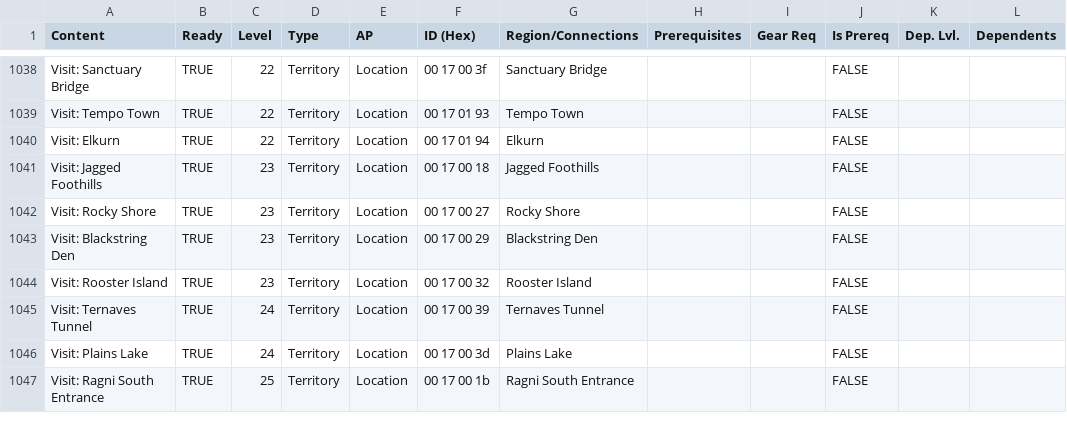
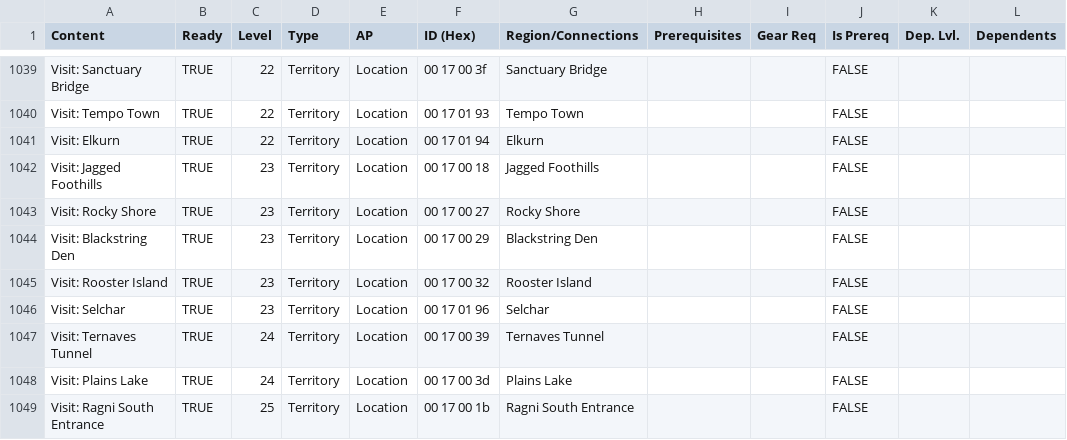
Before and after one commit to EpicPuppy613/Wynncraft-APWorld, a CSV file: data/wynncraft-data.csv, drawn as a sheet; only a part is shown, gaps mark what is left out; the diff covers the shown part only.

```diff
--- a/data/wynncraft-data.csv
+++ b/data/wynncraft-data.csv
@@ -1044,2 +1045,3 @@ Visit: Blackstring Den,TRUE,23,Territory,Location,00 17 00 29,Blackstring Den,,,
 Visit: Rooster Island,TRUE,23,Territory,Location,00 17 00 32,Rooster Island,,,FALSE,,
+Visit: Selchar,TRUE,23,Territory,Location,00 17 01 96,Selchar,,,FALSE,,
 Visit: Ternaves Tunnel,TRUE,24,Territory,Location,00 17 00 39,Ternaves Tunnel,,,FALSE,,
```
Also changed, not shown: 3 added rows and 4 removed rows elsewhere in this file, 3 other files.
